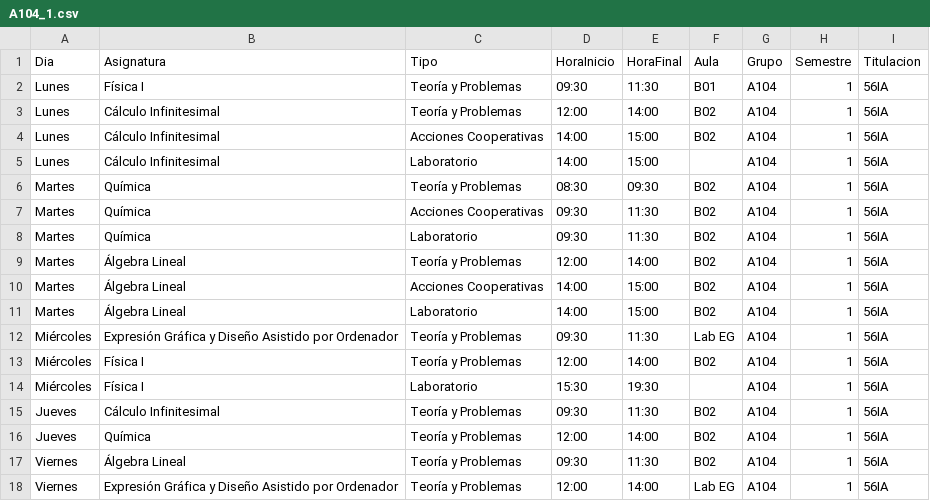
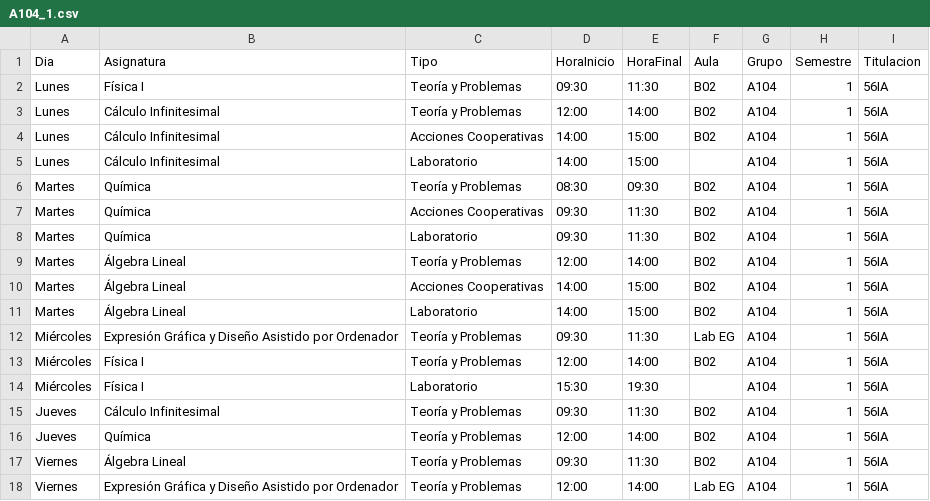
Before and after one commit to SOA-ETSIDI/horarios, a CSV file: csv/A104_1.csv, drawn as a sheet.

Commit message:
Actualiza horarios y aulas

```diff
--- a/csv/A104_1.csv
+++ b/csv/A104_1.csv
@@ -1,3 +1,3 @@
 "Dia";"Asignatura";"Tipo";"HoraInicio";"HoraFinal";"Aula";"Grupo";"Semestre";"Titulacion"
-"Lunes";"Física I";"Teoría y Problemas";"09:30";"11:30";"B01";"A104";1;"56IA"
+"Lunes";"Física I";"Teoría y Problemas";"09:30";"11:30";"B02";"A104";1;"56IA"
 "Lunes";"Cálculo Infinitesimal";"Teoría y Problemas";"12:00";"14:00";"B02";"A104";1;"56IA"
```
Also changed, not shown: 2 other files.
